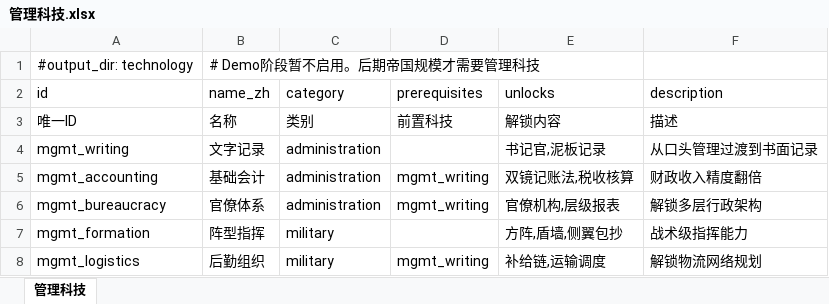
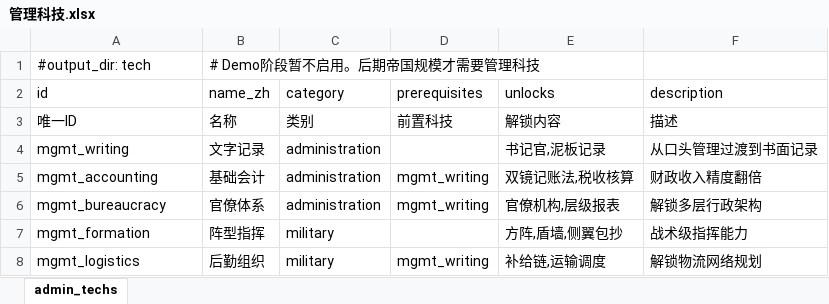
Before and after one commit to fanboran/stickworld, an Excel workbook: stick-world/config/excel/管理科技.xlsx, sheet admin_techs, drawn as a sheet; values as stored, in another font and other column widths than the file's, no borders; the diff names each change by its address in the sheet, - before the commit and + after, or states it on an @@ line.

```diff
--- a/stick-world/config/excel/管理科技.xlsx (sheet admin_techs)
+++ b/stick-world/config/excel/管理科技.xlsx (sheet admin_techs)
-sheet tab: 管理科技
+sheet tab: admin_techs
-A1 (id): #output_dir: technology
+A1 (id): #output_dir: tech
```
Also changed, not shown: stick-world/config/excel/法术科技.xlsx, 2 other files.
